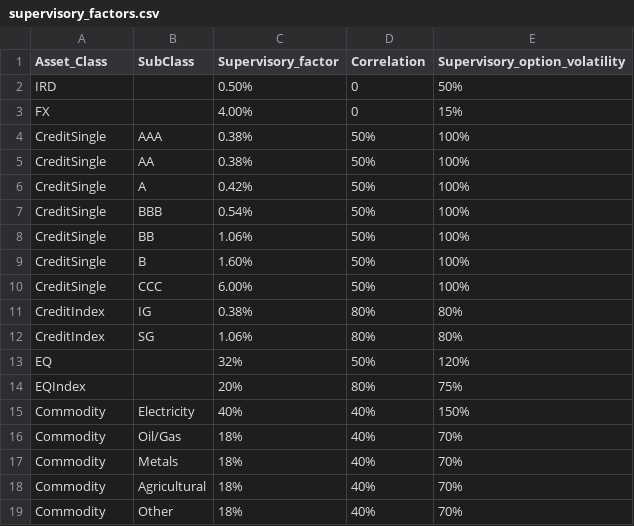
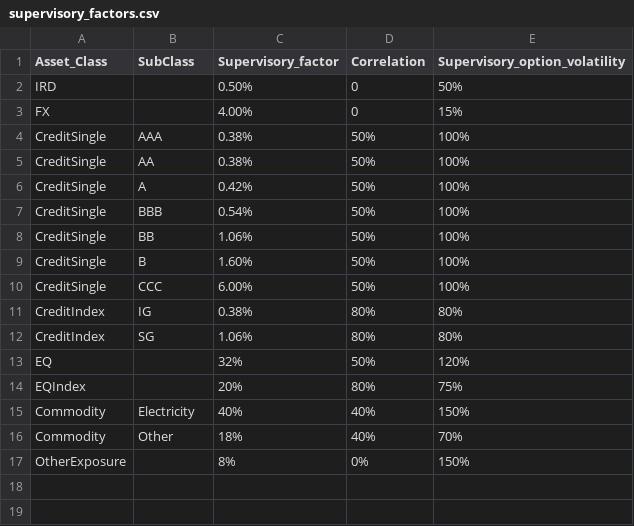
Before and after one commit to sa-ccr/SACCR, a CSV file: inst/extdata/supervisory_factors.csv, drawn as a sheet.

```diff
--- a/inst/extdata/supervisory_factors.csv
+++ b/inst/extdata/supervisory_factors.csv
@@ -15,5 +15,3 @@ EQIndex, ,20%,80%,75%
 Commodity,Electricity,40%,40%,150%
-Commodity,Oil/Gas,18%,40%,70%
-Commodity,Metals,18%,40%,70%
-Commodity,Agricultural,18%,40%,70%
 Commodity,Other,18%,40%,70%
+OtherExposure,,8%,0%,150%
```
Also changed, not shown: 50 other files.
